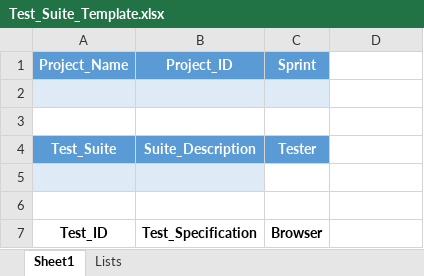
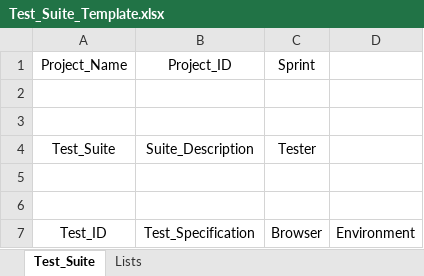
Before and after one commit to Aperrett/TAF, an Excel workbook: Excel_Templates/Test_Suite_Template.xlsx, sheet Test_Suite, drawn as a sheet; values as stored, in another font and other column widths than the file's, no borders; charts and pictures and table styles not drawn; the diff names each change by its address in the sheet, - before the commit and + after, or states it on an @@ line.

```diff
--- a/Excel_Templates/Test_Suite_Template.xlsx (sheet Test_Suite)
+++ b/Excel_Templates/Test_Suite_Template.xlsx (sheet Test_Suite)
-sheet tab: Sheet1
+sheet tab: Test_Suite
@@ A1:C1 fill: #5B9BD5 → none, bold: on → off, text colour: #FFFFFF → black @@
-A2:C2 fill: #DEEBF7
+A2:C2 fill: none
@@ A4:C4 fill: #5B9BD5 → none, bold: on → off, text colour: #FFFFFF → black @@
-A5:B5 fill: #DEEBF7
+A5:B5 fill: none
-A7:C7 bold: on
+A7:C7 bold: off
-D7: (empty)
+D7: Environment
```
Also changed, not shown: sheet Lists, charts or pictures, Excel_Templates/Test_Specification_Template.xlsx, 9 other files.
